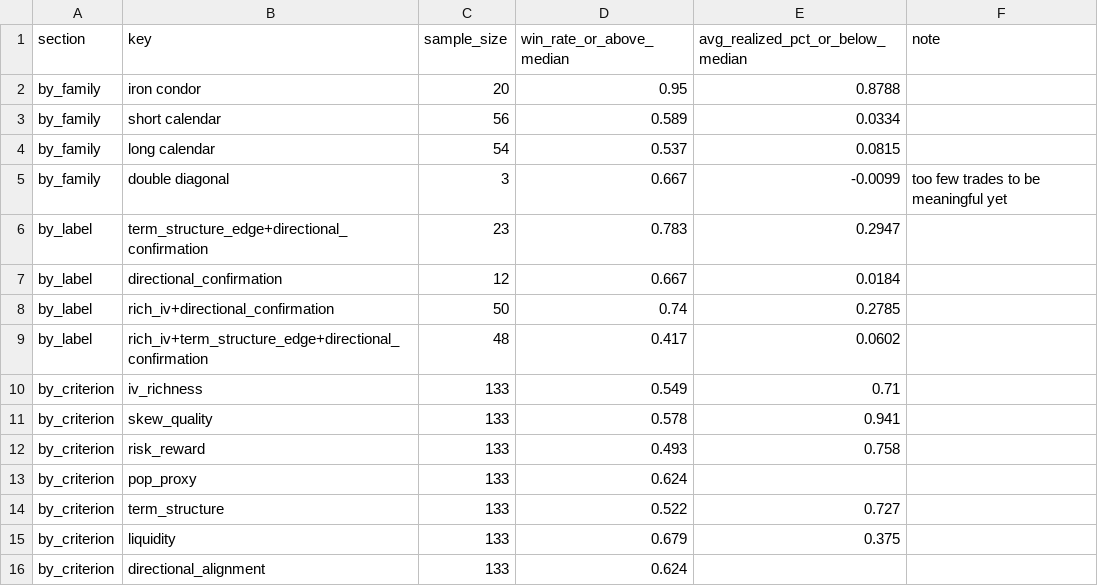
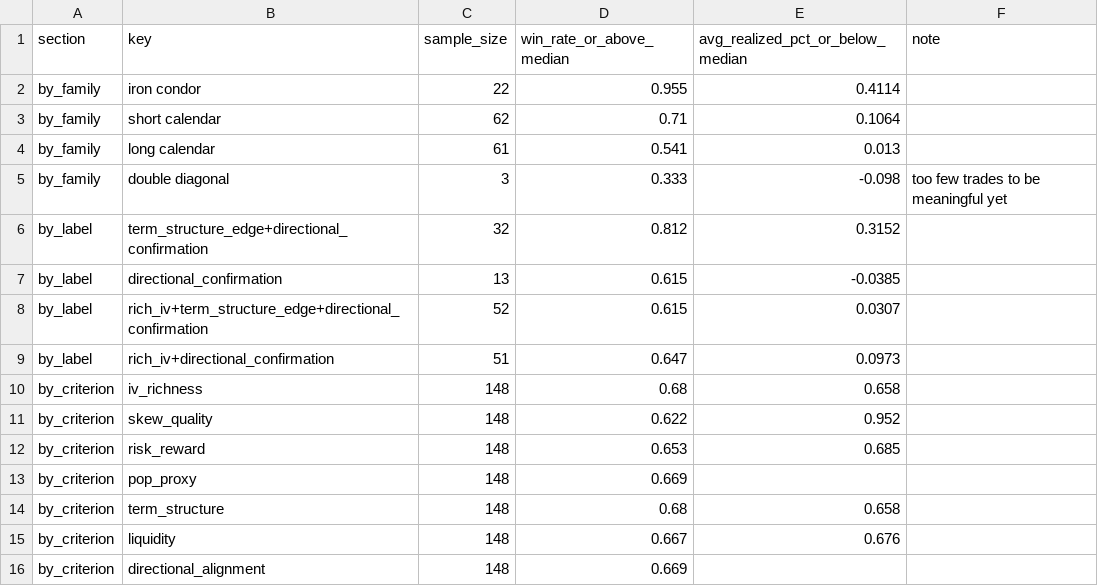
Before and after one commit to coop1st/options-trading-pipeline, a CSV file: data/github_sync/options_ledger/strategy_performance_report.csv, drawn as a sheet.

Commit message:
Strategy performance report: 148 terminal trades

```diff
--- a/data/github_sync/options_ledger/strategy_performance_report.csv
+++ b/data/github_sync/options_ledger/strategy_performance_report.csv
@@ -1,16 +1,16 @@
 section,key,sample_size,win_rate_or_above_median,avg_realized_pct_or_below_median,note
-by_family,iron condor,20,0.95,0.8788,
-by_family,short calendar,56,0.589,0.0334,
-by_family,long calendar,54,0.537,0.0815,
-by_family,double diagonal,3,0.667,-0.0099,too few trades to be meaningful yet
-by_label,term_structure_edge+directional_confirmation,23,0.783,0.2947,
-by_label,directional_confirmation,12,0.667,0.0184,
-by_label,rich_iv+directional_confirmation,50,0.74,0.2785,
-by_label,rich_iv+term_structure_edge+directional_confirmation,48,0.417,0.0602,
-by_criterion,iv_richness,133,0.549,0.71,
-by_criterion,skew_quality,133,0.578,0.941,
-by_criterion,risk_reward,133,0.493,0.758,
-by_criterion,pop_proxy,133,0.624,,
-by_criterion,term_structure,133,0.522,0.727,
-by_criterion,liquidity,133,0.679,0.375,
-by_criterion,directional_alignment,133,0.624,,
+by_family,iron condor,22,0.955,0.4114,
+by_family,short calendar,62,0.71,0.1064,
+by_family,long calendar,61,0.541,0.013,
+by_family,double diagonal,3,0.333,-0.098,too few trades to be meaningful yet
+by_label,term_structure_edge+directional_confirmation,32,0.812,0.3152,
+by_label,directional_confirmation,13,0.615,-0.0385,
+by_label,rich_iv+term_structure_edge+directional_confirmation,52,0.615,0.0307,
+by_label,rich_iv+directional_confirmation,51,0.647,0.0973,
+by_criterion,iv_richness,148,0.68,0.658,
+by_criterion,skew_quality,148,0.622,0.952,
+by_criterion,risk_reward,148,0.653,0.685,
+by_criterion,pop_proxy,148,0.669,,
+by_criterion,term_structure,148,0.68,0.658,
+by_criterion,liquidity,148,0.667,0.676,
+by_criterion,directional_alignment,148,0.669,,
```
